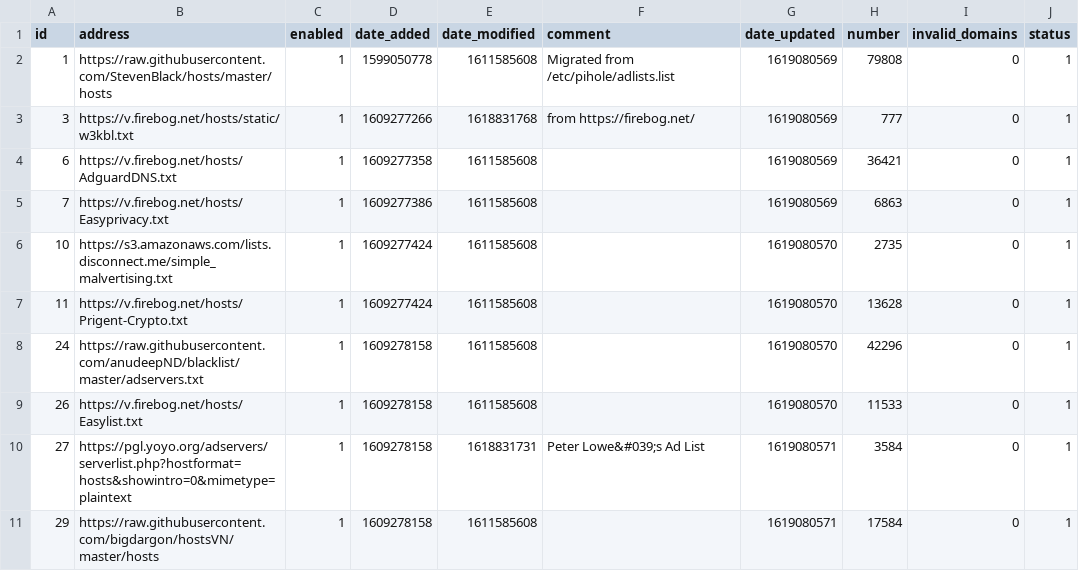
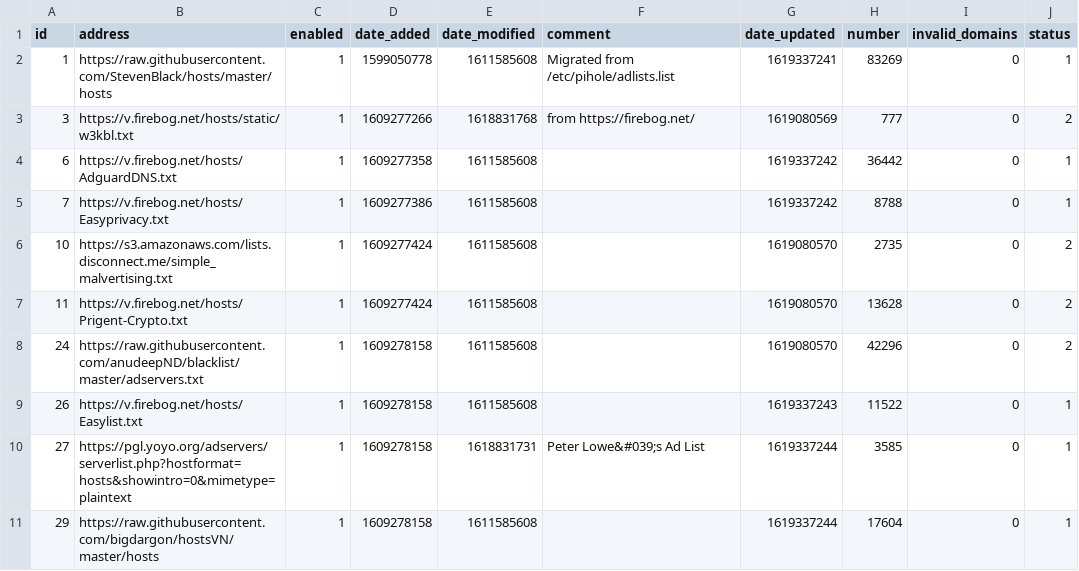
Before and after one commit to Greg2dot0/my-pihole-lists, a CSV file: adlist.csv, drawn as a sheet.

Commit message:
Updated April 25, 2021  4:00AM

```diff
--- a/adlist.csv
+++ b/adlist.csv
@@ -1,11 +1,11 @@
 id,address,enabled,date_added,date_modified,comment,date_updated,number,invalid_domains,status
-1,https://raw.githubusercontent.com/StevenBlack/hosts/master/hosts,1,1599050778,1611585608,"Migrated from /etc/pihole/adlists.list",1619080569,79808,0,1
-3,https://v.firebog.net/hosts/static/w3kbl.txt,1,1609277266,1618831768,"from https://firebog.net/",1619080569,777,0,1
-6,https://v.firebog.net/hosts/AdguardDNS.txt,1,1609277358,1611585608,,1619080569,36421,0,1
-7,https://v.firebog.net/hosts/Easyprivacy.txt,1,1609277386,1611585608,,1619080569,6863,0,1
-10,https://s3.amazonaws.com/lists.disconnect.me/simple_malvertising.txt,1,1609277424,1611585608,,1619080570,2735,0,1
-11,https://v.firebog.net/hosts/Prigent-Crypto.txt,1,1609277424,1611585608,,1619080570,13628,0,1
-24,https://raw.githubusercontent.com/anudeepND/blacklist/master/adservers.txt,1,1609278158,1611585608,,1619080570,42296,0,1
-26,https://v.firebog.net/hosts/Easylist.txt,1,1609278158,1611585608,,1619080570,11533,0,1
-27,https://pgl.yoyo.org/adservers/serverlist.php?hostformat=hosts&showintro=0&mimetype=plaintext,1,1609278158,1618831731,"Peter Lowe&#039;s Ad List",1619080571,3584,0,1
-29,https://raw.githubusercontent.com/bigdargon/hostsVN/master/hosts,1,1609278158,1611585608,,1619080571,17584,0,1
+1,https://raw.githubusercontent.com/StevenBlack/hosts/master/hosts,1,1599050778,1611585608,"Migrated from /etc/pihole/adlists.list",1619337241,83269,0,1
+3,https://v.firebog.net/hosts/static/w3kbl.txt,1,1609277266,1618831768,"from https://firebog.net/",1619080569,777,0,2
+6,https://v.firebog.net/hosts/AdguardDNS.txt,1,1609277358,1611585608,,1619337242,36442,0,1
+7,https://v.firebog.net/hosts/Easyprivacy.txt,1,1609277386,1611585608,,1619337242,8788,0,1
+10,https://s3.amazonaws.com/lists.disconnect.me/simple_malvertising.txt,1,1609277424,1611585608,,1619080570,2735,0,2
+11,https://v.firebog.net/hosts/Prigent-Crypto.txt,1,1609277424,1611585608,,1619080570,13628,0,2
+24,https://raw.githubusercontent.com/anudeepND/blacklist/master/adservers.txt,1,1609278158,1611585608,,1619080570,42296,0,2
+26,https://v.firebog.net/hosts/Easylist.txt,1,1609278158,1611585608,,1619337243,11522,0,1
+27,https://pgl.yoyo.org/adservers/serverlist.php?hostformat=hosts&showintro=0&mimetype=plaintext,1,1609278158,1618831731,"Peter Lowe&#039;s Ad List",1619337244,3585,0,1
+29,https://raw.githubusercontent.com/bigdargon/hostsVN/master/hosts,1,1609278158,1611585608,,1619337244,17604,0,1
```
